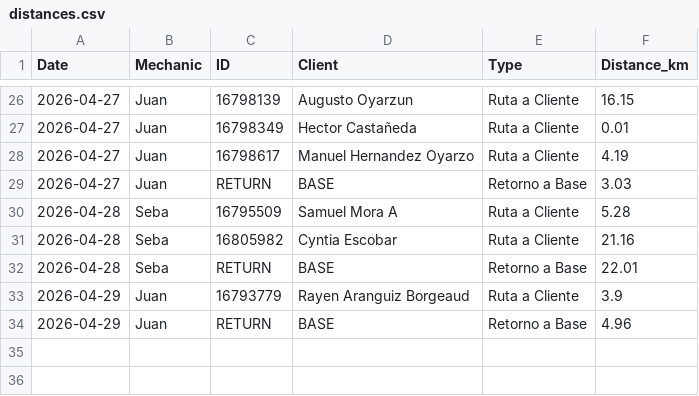
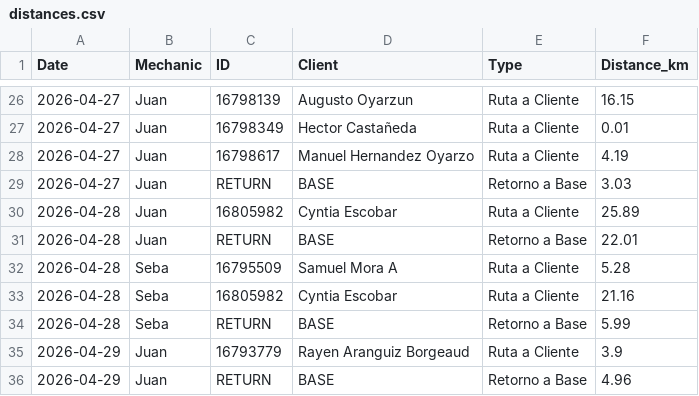
Before and after one commit to worldofvitox/mapa-diario, a CSV file: distances.csv, drawn as a sheet; only a part is shown, gaps mark what is left out.

```diff
--- a/distances.csv
+++ b/distances.csv
@@ -29,5 +29,7 @@ Date,Mechanic,ID,Client,Type,Distance_km
 2026-04-27,Juan,RETURN,BASE,Retorno a Base,3.03
+2026-04-28,Juan,16805982,Cyntia Escobar,Ruta a Cliente,25.89
+2026-04-28,Juan,RETURN,BASE,Retorno a Base,22.01
 2026-04-28,Seba,16795509,Samuel Mora A,Ruta a Cliente,5.28
 2026-04-28,Seba,16805982,Cyntia Escobar,Ruta a Cliente,21.16
-2026-04-28,Seba,RETURN,BASE,Retorno a Base,22.01
+2026-04-28,Seba,RETURN,BASE,Retorno a Base,5.99
 2026-04-29,Juan,16793779,Rayen Aranguiz Borgeaud,Ruta a Cliente,3.9
```
Also changed, not shown: 8 other files.
